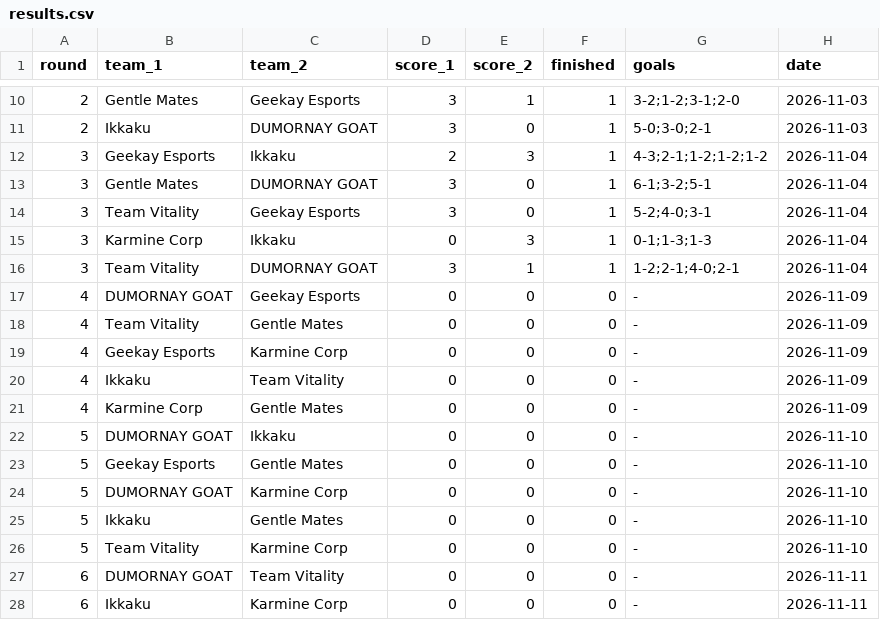
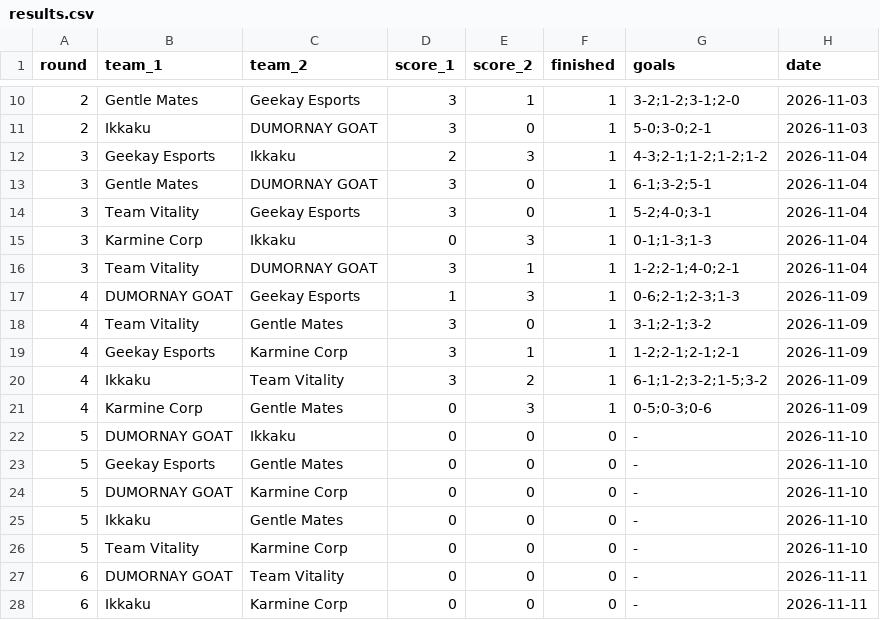
Before and after one commit to Dyl-M/esports-data-hub, a CSV file: _data/cdf_slash_2026/results.csv, drawn as a sheet; only a part is shown, gaps mark what is left out.

```diff
--- a/_data/cdf_slash_2026/results.csv
+++ b/_data/cdf_slash_2026/results.csv
@@ -16,7 +16,7 @@ round,team_1,team_2,score_1,score_2,finished,goals,date
 3,Team Vitality,DUMORNAY GOAT,3,1,1,1-2;2-1;4-0;2-1,2026-11-04
-4,DUMORNAY GOAT,Geekay Esports,0,0,0,-,2026-11-09
-4,Team Vitality,Gentle Mates,0,0,0,-,2026-11-09
-4,Geekay Esports,Karmine Corp,0,0,0,-,2026-11-09
-4,Ikkaku,Team Vitality,0,0,0,-,2026-11-09
-4,Karmine Corp,Gentle Mates,0,0,0,-,2026-11-09
+4,DUMORNAY GOAT,Geekay Esports,1,3,1,0-6;2-1;2-3;1-3,2026-11-09
+4,Team Vitality,Gentle Mates,3,0,1,3-1;2-1;3-2,2026-11-09
+4,Geekay Esports,Karmine Corp,3,1,1,1-2;2-1;2-1;2-1,2026-11-09
+4,Ikkaku,Team Vitality,3,2,1,6-1;1-2;3-2;1-5;3-2,2026-11-09
+4,Karmine Corp,Gentle Mates,0,3,1,0-5;0-3;0-6,2026-11-09
 5,DUMORNAY GOAT,Ikkaku,0,0,0,-,2026-11-10
```
Also changed, not shown: 11 other files.
